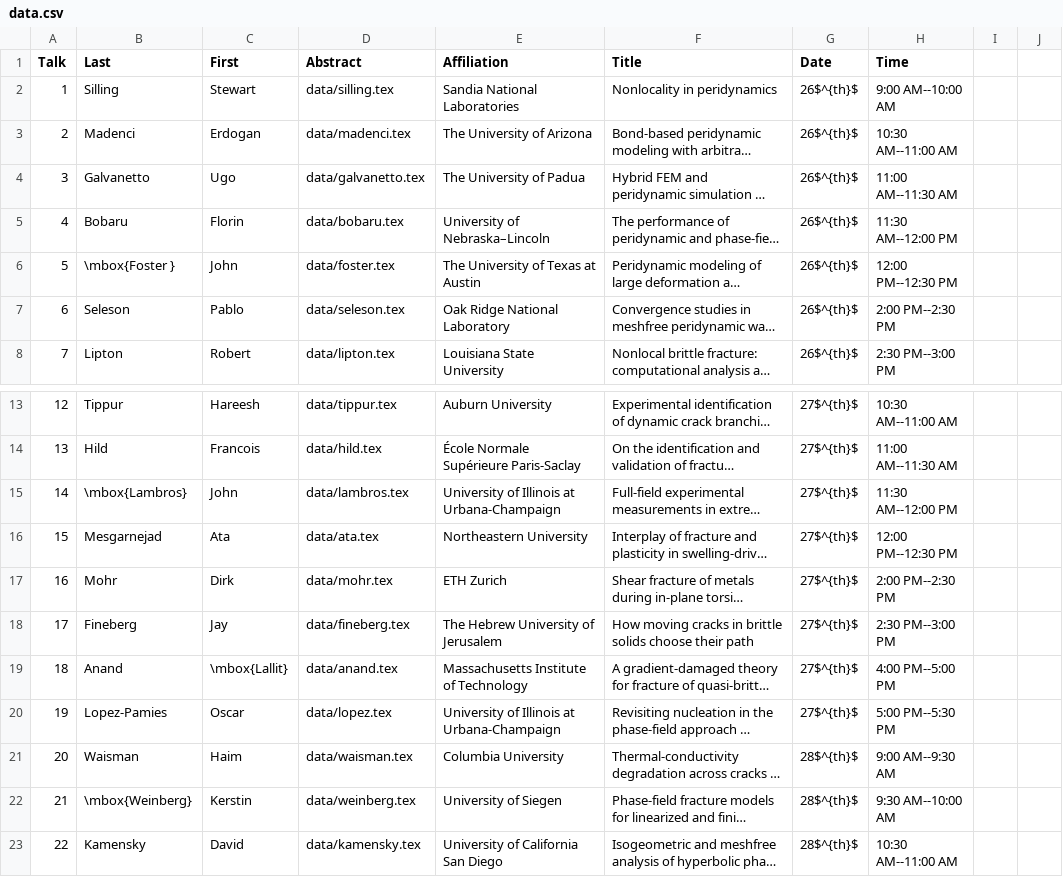
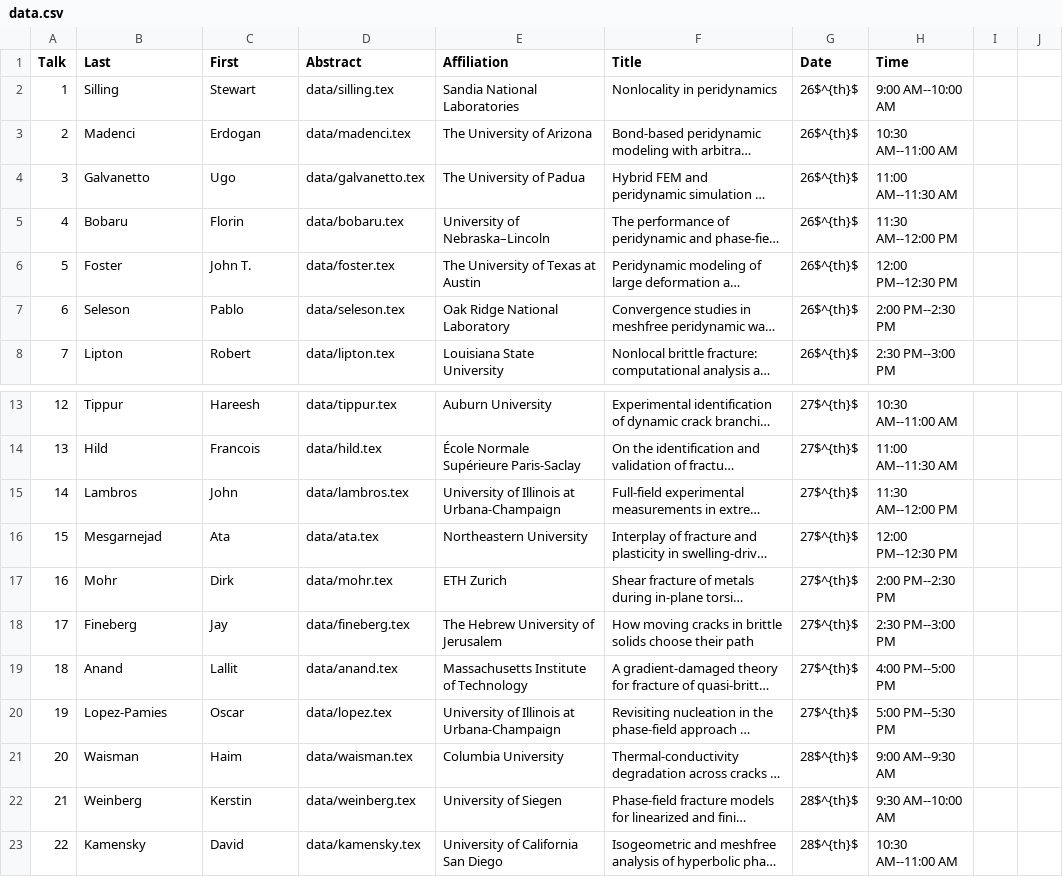
Before and after one commit to diehlpk/wfm2020, a CSV file: data.csv, drawn as a sheet; only a part is shown, gaps mark what is left out; long unchanged cells end in …; the diff names each change by its address in the sheet, - before the commit and + after, or states it on an @@ line.

```diff
--- a/data.csv
+++ b/data.csv
-B6 (Last): \mbox{Foster }
+B6 (Last): Foster
-C6 (First): John
+C6 (First): John T.
-B15 (Last): \mbox{Lambros}
+B15 (Last): Lambros
-C19 (First): \mbox{Lallit}
+C19 (First): Lallit
-B22 (Last): \mbox{Weinberg}
+B22 (Last): Weinberg
```
Also changed, not shown: 13 other files.
